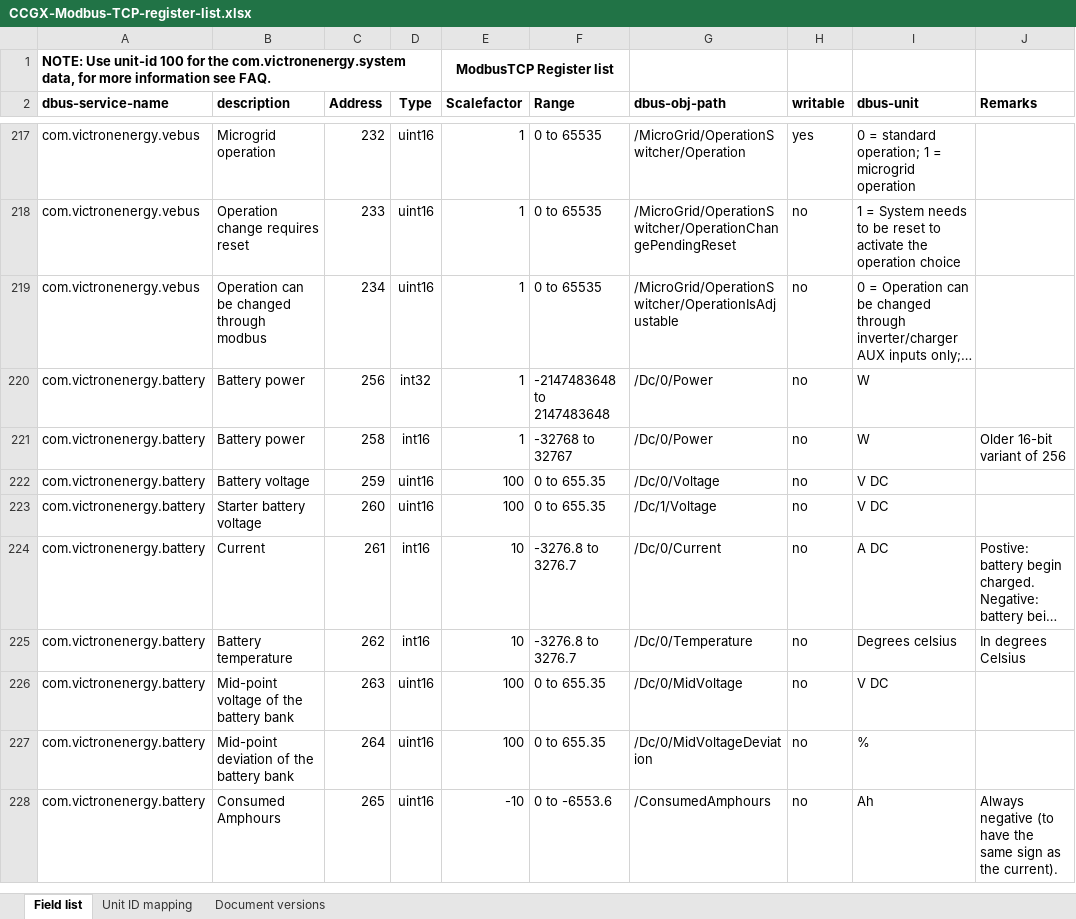
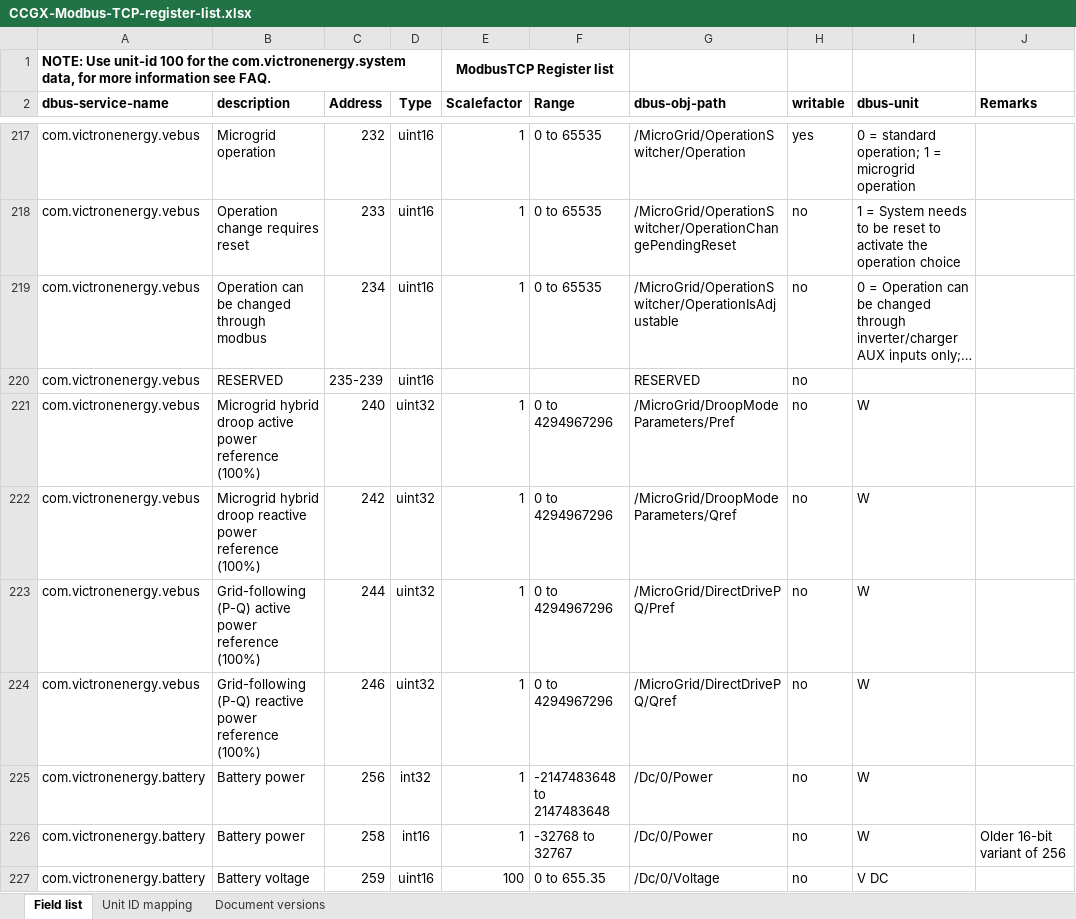
Before and after one commit to victronenergy/dbus_modbustcp, an Excel workbook: CCGX-Modbus-TCP-register-list.xlsx, sheet Field list, drawn as a sheet; only a part is shown, gaps mark what is left out; the shorter side is filled out with more unchanged rows; long unchanged cells end in …; values as stored, in another font and other column widths than the file's, no borders; the diff names each change by its address in the sheet, - before the commit and + after, or states it on an @@ line.

Commit message:
update xlsx

```diff
--- a/CCGX-Modbus-TCP-register-list.xlsx (sheet Field list)
+++ b/CCGX-Modbus-TCP-register-list.xlsx (sheet Field list)
+row 220: com.victronenergy.vebus | RESERVED | 235-239 | uint16 |  |  | RESERVED | no
+row 221: com.victronenergy.vebus | Microgrid hybrid droop active power reference (100%) | 240 | uint32 | 1 | 0 to 4294967296 | /MicroGrid/DroopModeParameters/Pref | no | W
+row 222: com.victronenergy.vebus | Microgrid hybrid droop reactive power reference (100%) | 242 | uint32 | 1 | 0 to 4294967296 | /MicroGrid/DroopModeParameters/Qref | no | W
+row 223: com.victronenergy.vebus | Grid-following (P-Q) active power reference (100%) | 244 | uint32 | 1 | 0 to 4294967296 | /MicroGrid/DirectDrivePQ/Pref | no | W
+row 224: com.victronenergy.vebus | Grid-following (P-Q) reactive power reference (100%) | 246 | uint32 | 1 | 0 to 4294967296 | /MicroGrid/DirectDrivePQ/Qref | no | W
```
Also changed, not shown: sheet Document versions.
